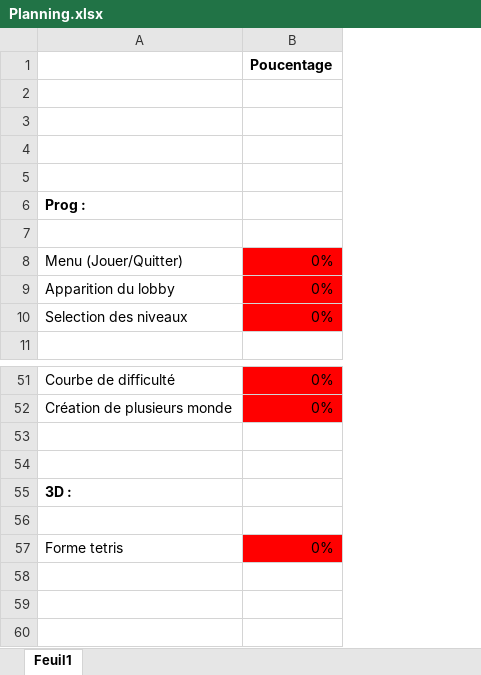
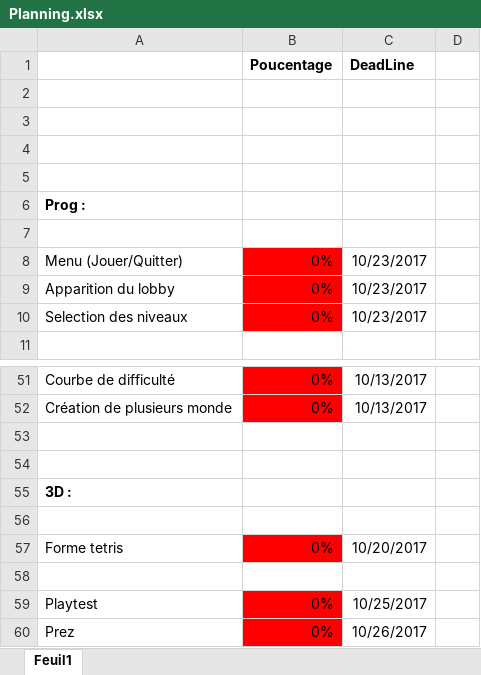
Before and after one commit to psyko33/tetrislike, an Excel workbook: Docs/Planning.xlsx, sheet Feuil1, drawn as a sheet; only a part is shown, gaps mark what is left out; values as stored, in another font and other column widths than the file's, no borders; the diff names each change by its address in the sheet, - before the commit and + after, or states it on an @@ line.

Commit message:
actu du doc planning

```diff
--- a/Docs/Planning.xlsx (sheet Feuil1)
+++ b/Docs/Planning.xlsx (sheet Feuil1)
+column C (DeadLine), rows 8-10: all 10/23/2017; rows 51-57: 10/13/2017 | 10/13/2017 |  |  |  |  | 10/20/2017
+column D, empty
+row 58: (empty)
+row 59: Playtest | 0% | 10/25/2017
+row 60: Prez | 0% | 10/26/2017
```
